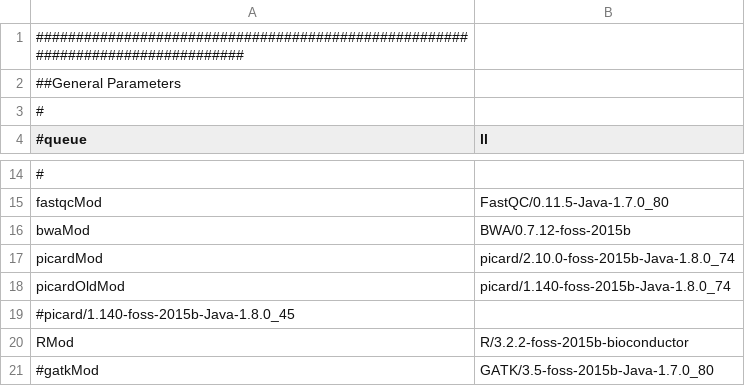
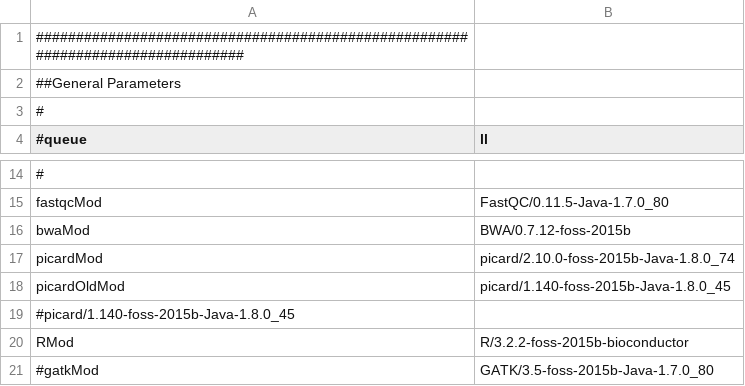
Before and after one commit to mmterpstra/molgenis-c5-TumorNormal, a CSV file: umcg.siteconfig.csv, drawn as a sheet; only a part is shown, gaps mark what is left out.

```diff
--- a/umcg.siteconfig.csv
+++ b/umcg.siteconfig.csv
@@ -17,3 +17,3 @@ bwaMod,BWA/0.7.12-foss-2015b
 picardMod,picard/2.10.0-foss-2015b-Java-1.8.0_74
-picardOldMod,picard/1.140-foss-2015b-Java-1.8.0_74
+picardOldMod,picard/1.140-foss-2015b-Java-1.8.0_45
 #picard/1.140-foss-2015b-Java-1.8.0_45
```
Also changed, not shown: parameters.csv, workflow.csv, 4 other files.
